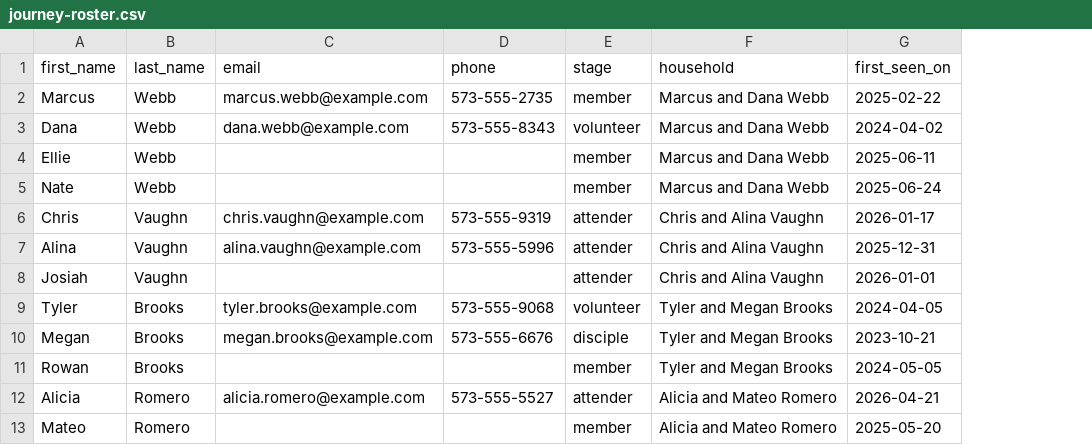
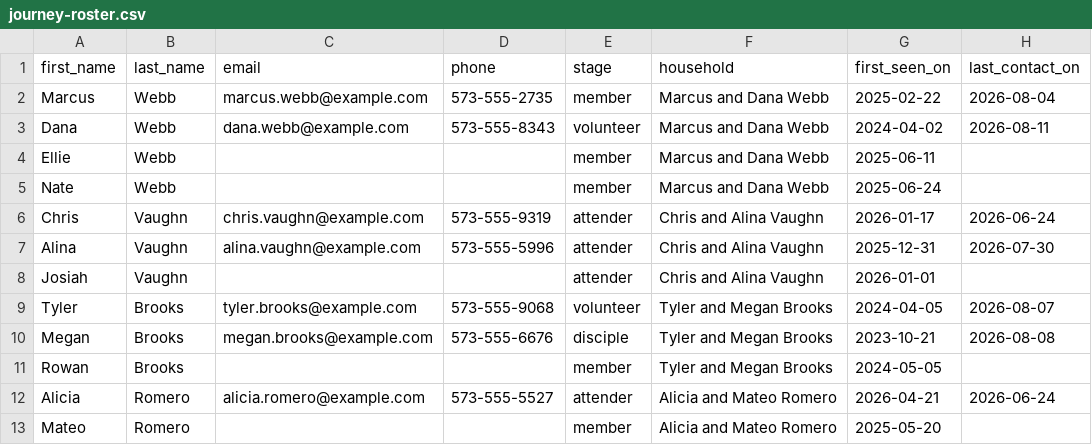
Before and after one commit to isaach3lms/journey-dos, a CSV file: sample-data/journey-roster.csv, drawn as a sheet; only a part is shown; the diff names each change by its address in the sheet, - before the commit and + after, or states it on an @@ line.

Commit message:
Increment 3: stuck engine, contact log, next steps, ownership

```diff
--- a/sample-data/journey-roster.csv
+++ b/sample-data/journey-roster.csv
+column H (last_contact_on), rows 2-12: 2026-08-04 | 2026-08-11 |  |  | 2026-06-24 | 2026-07-30 |  | 2026-08-07 | 2026-08-08 |  | 2026-06-24
```
Also changed, not shown: 19 other files.
